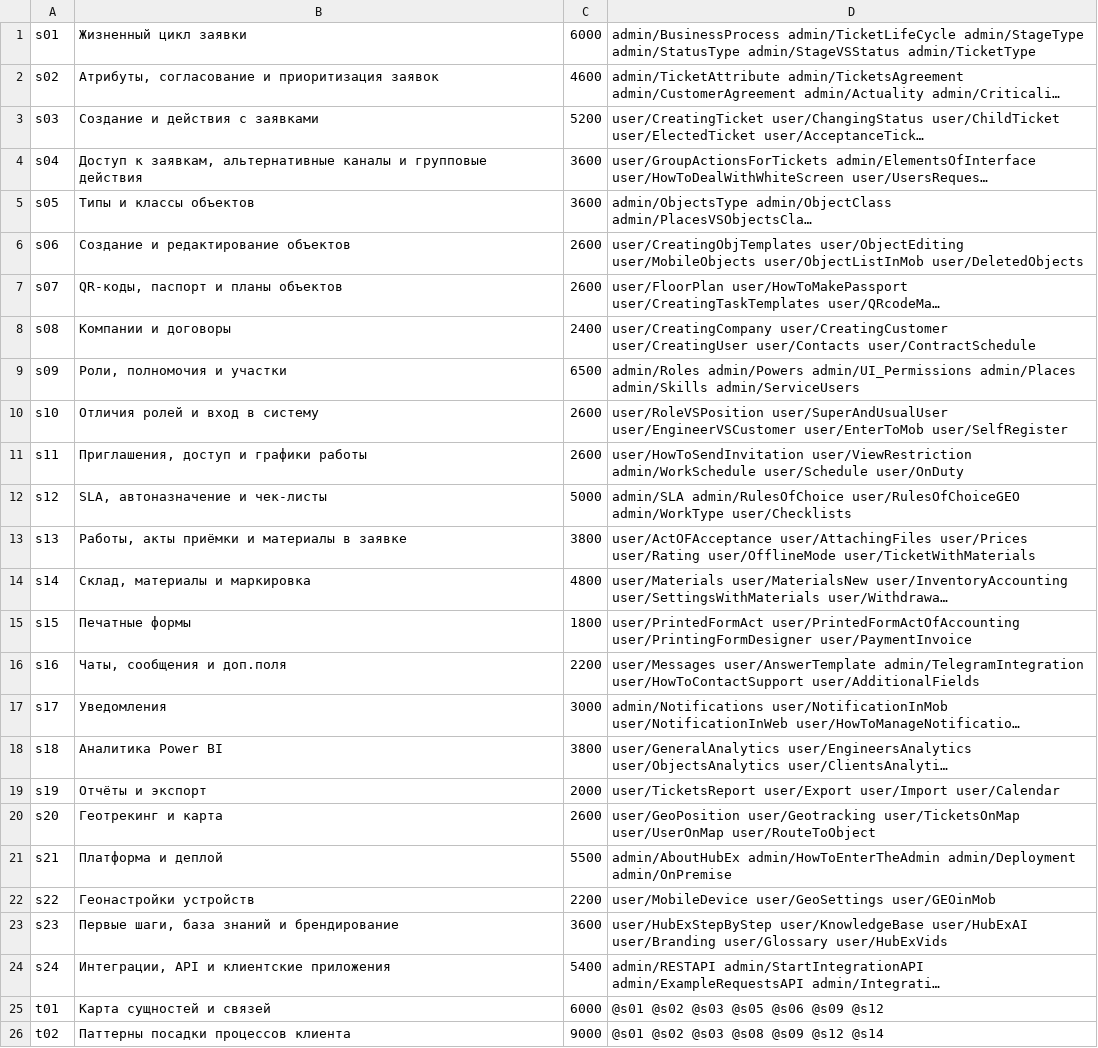
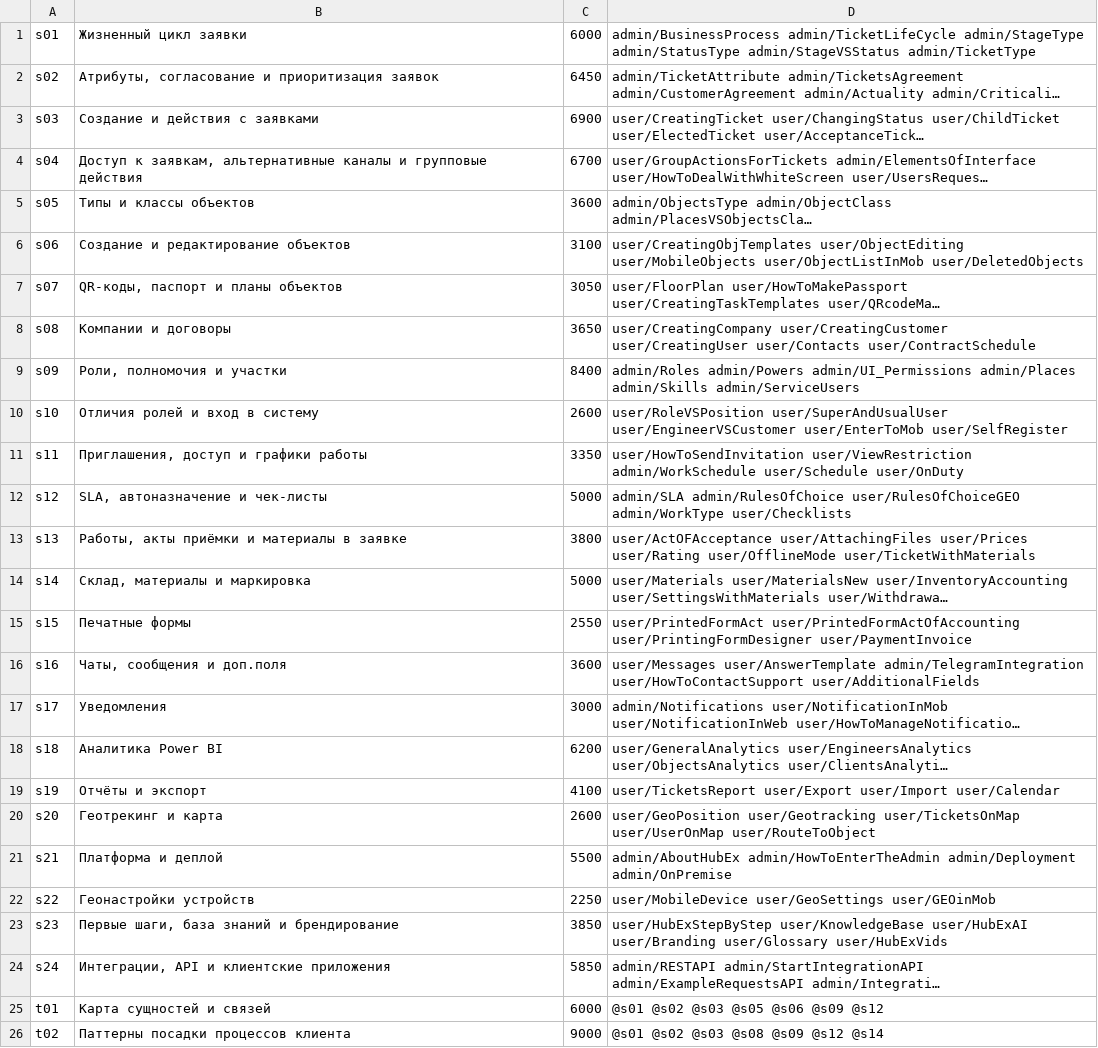
Before and after one commit to cvetkov-es/HubEx.Wiki, a TSV file: context/map.tsv, drawn as a sheet; only a part is shown; long unchanged cells end in …; the diff names each change by its address in the sheet, - before the commit and + after, or states it on an @@ line.

```diff
--- a/context/map.tsv
+++ b/context/map.tsv
-C2: 4600
+C2: 6450
-C3: 5200
+C3: 6900
-C4: 3600
+C4: 6700
-C6: 2600
+C6: 3100
-C7: 2600
+C7: 3050
-C8: 2400
+C8: 3650
-C9: 6500
+C9: 8400
-C11: 2600
+C11: 3350
-C14: 4800
+C14: 5000
-C15: 1800
+C15: 2550
-C16: 2200
+C16: 3600
-C18: 3800
+C18: 6200
-C19: 2000
+C19: 4100
-C22: 2200
+C22: 2250
-C23: 3600
+C23: 3850
-C24: 5400
+C24: 5850
```
Also changed, not shown: 2 other files.
